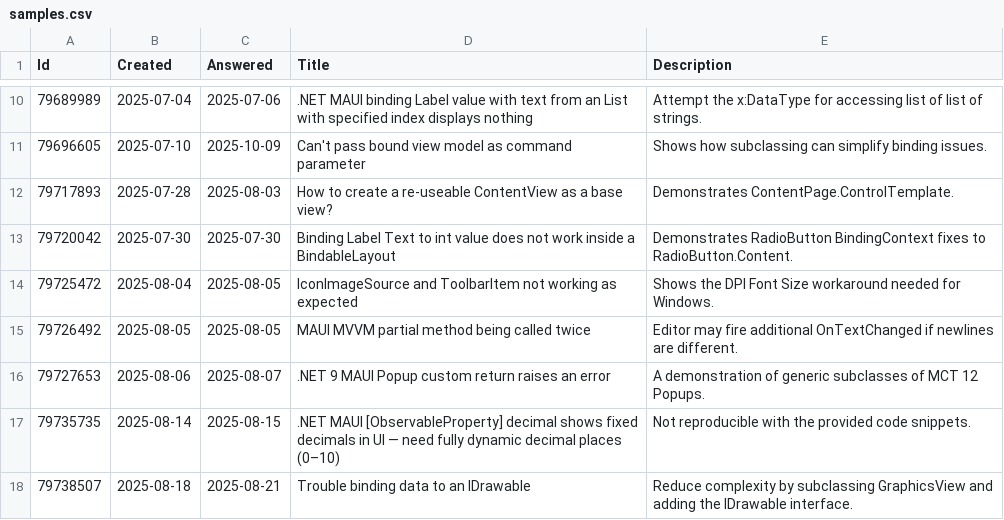
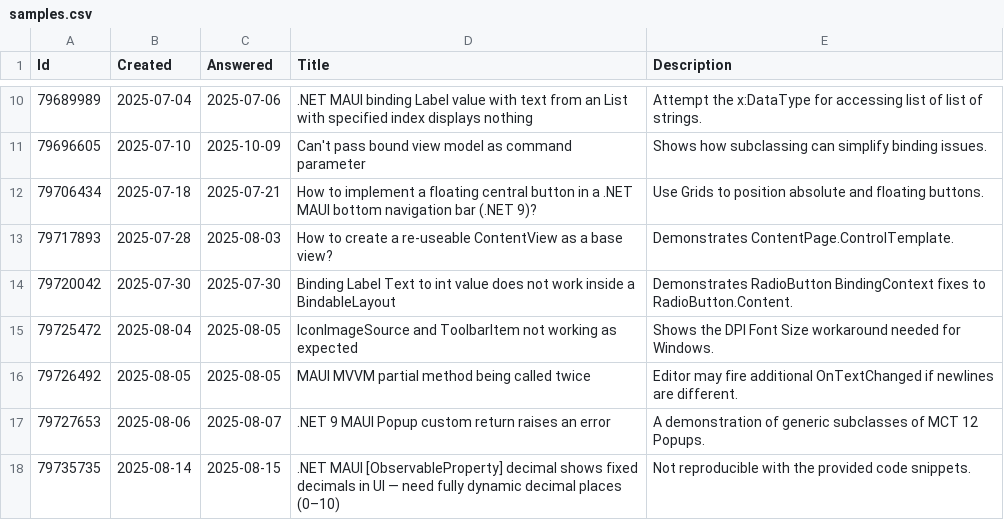
Before and after one commit to stephenquan/StackOverflow.Maui, a CSV file: src/StackOverflow.Maui.App/Resources/Raw/samples.csv, drawn as a sheet; only a part is shown, gaps mark what is left out; the shorter side is filled out with more unchanged rows.

Commit message:
Refactored/moved https://stackoverflow.com/questions/79706434/how-to-implement-a-floating-central-button-in-a-net-maui-bottom-navigation-bar

```diff
--- a/src/StackOverflow.Maui.App/Resources/Raw/samples.csv
+++ b/src/StackOverflow.Maui.App/Resources/Raw/samples.csv
@@ -11,2 +11,3 @@
 79696605,2025-07-10,2025-10-09,Can't pass bound view model as command parameter,Shows how subclassing can simplify binding issues.
+79706434,2025-07-18,2025-07-21,How to implement a floating central button in a .NET MAUI bottom navigation bar (.NET 9)?,Use Grids to position absolute and floating buttons.
 79717893,2025-07-28,2025-08-03,How to create a re-useable ContentView as a base view?,Demonstrates ContentPage.ControlTemplate.
```
Also changed, not shown: 40 other files.
